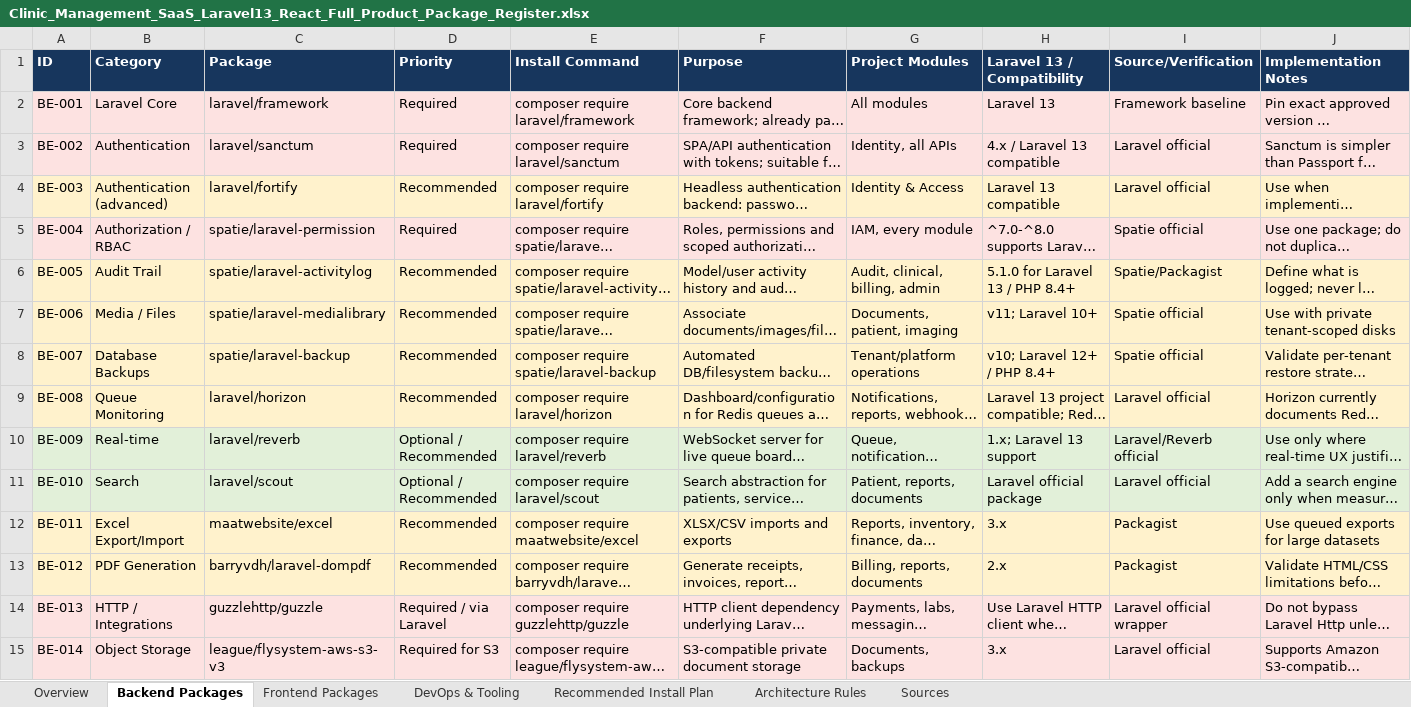
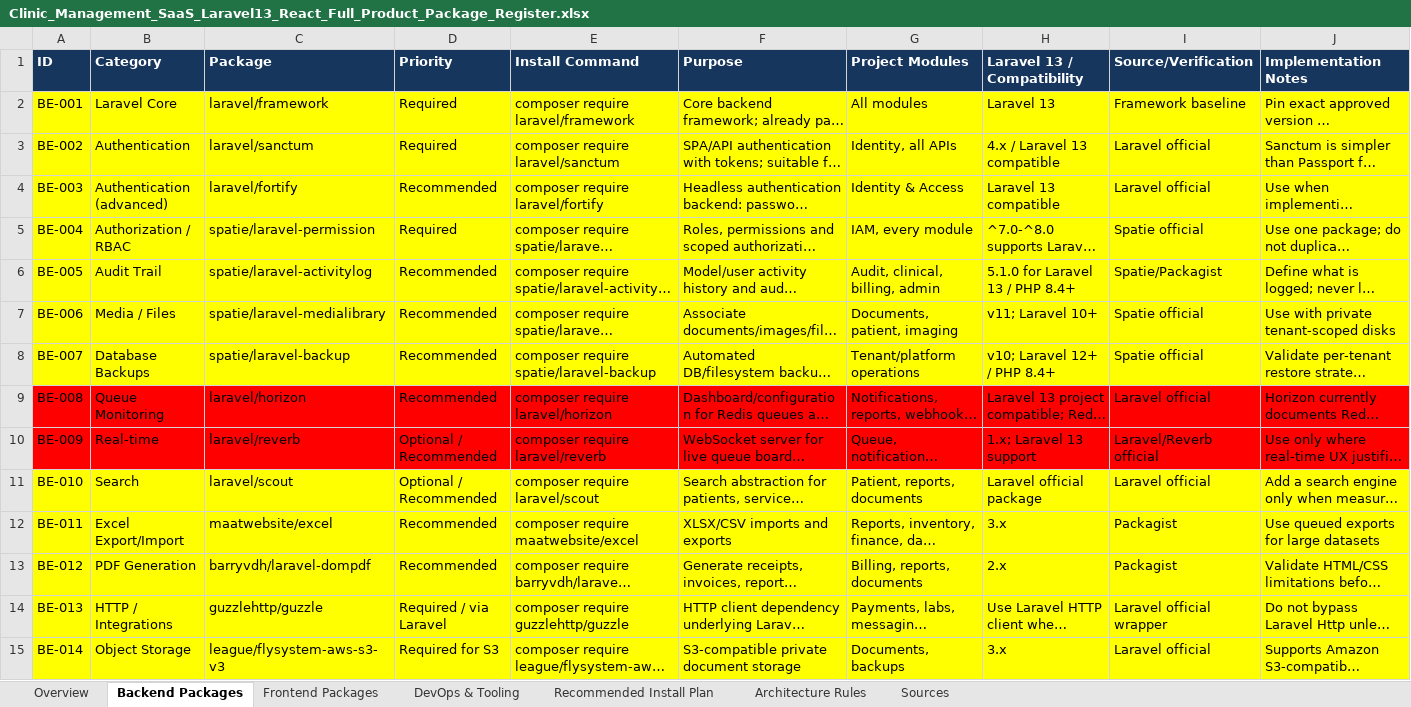
Before and after one commit to coding-is-everything/clinic-management-system-new, an Excel workbook: screens/Clinic_Management_SaaS_Laravel13_React_Full_Product_Package_Register.xlsx, sheet Backend Packages, drawn as a sheet; only a part is shown; long unchanged cells end in …; values as stored, in another font and other column widths than the file's, no borders; the diff covers the shown part only; the diff names each change by its address in the sheet, - before the commit and + after, or states it on an @@ line.

```diff
--- a/screens/Clinic_Management_SaaS_Laravel13_React_Full_Product_Package_Register.xlsx (sheet Backend Packages)
+++ b/screens/Clinic_Management_SaaS_Laravel13_React_Full_Product_Package_Register.xlsx (sheet Backend Packages)
-A2:J3 fill: #FDE2E1
+A2:J3 fill: #FFFF00
-A4:J4 fill: #FFF2CC
+A4:J4 fill: #FFFF00
-A5:J5 fill: #FDE2E1
+A5:J5 fill: #FFFF00
-A6:J8 fill: #FFF2CC
+A6:J8 fill: #FFFF00
-A9:J9 fill: #FFF2CC
+A9:J9 fill: #FF0000
-A10:J10 fill: #E2F0D9
+A10:J10 fill: #FF0000
-A11:J11 fill: #E2F0D9
+A11:J11 fill: #FFFF00
-A12:J13 fill: #FFF2CC
+A12:J13 fill: #FFFF00
-A14:J15 fill: #FDE2E1
+A14:J15 fill: #FFFF00
```
Also changed, not shown: cell formats elsewhere in this sheet, sheet Frontend Packages, screens/Clinic_Management_SaaS_Laravel13_Migration_Command_Register.xlsx, 17 other files.
